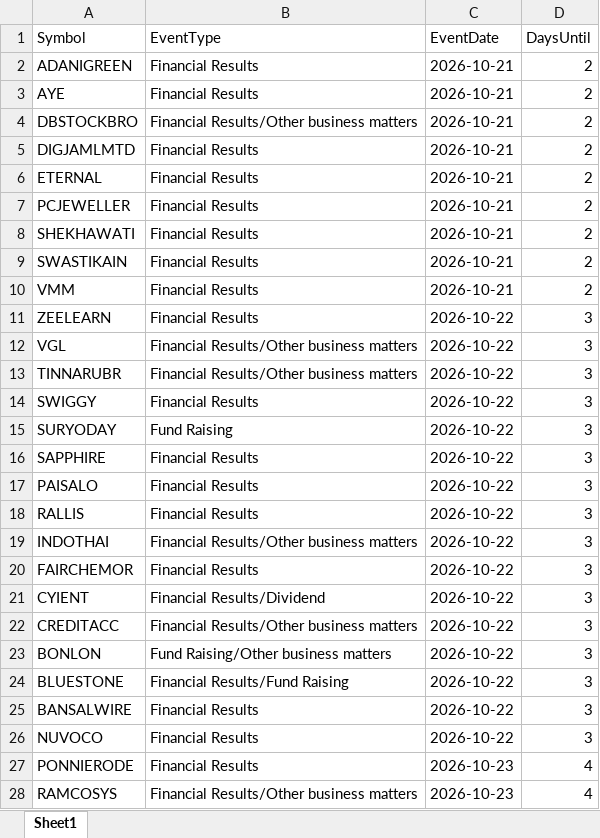
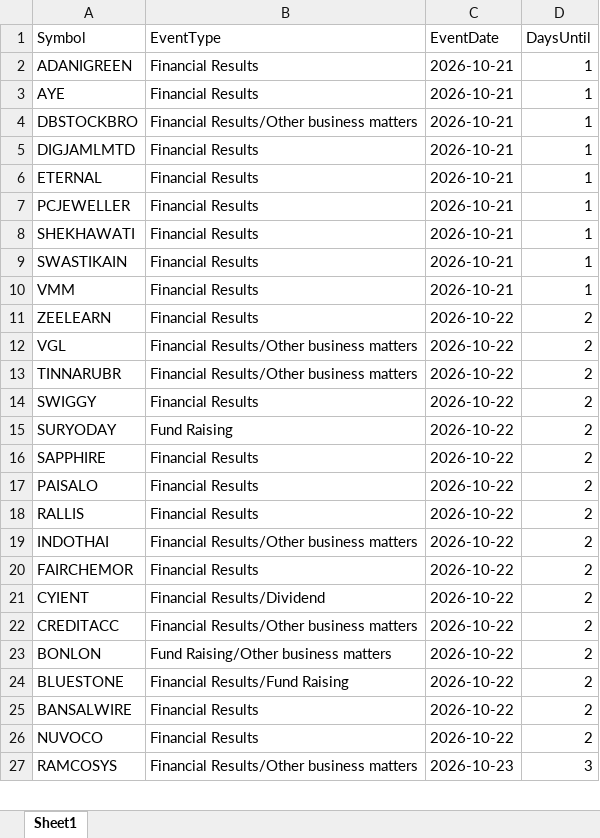
Before and after one commit to drimtiyazkhan/project-shadow, an Excel workbook: data/upcoming_events.xlsx, sheet Sheet1, drawn as a sheet; only a part is shown; values as stored, in another font and other column widths than the file's, no borders; removed rows and columns are numbered as before the commit, all else as after; the diff covers the shown part only; the diff names each change by its address in the sheet, - before the commit and + after, or states it on an @@ line.

```diff
--- a/data/upcoming_events.xlsx (sheet Sheet1)
+++ b/data/upcoming_events.xlsx (sheet Sheet1)
-D2:D10 (DaysUntil): 2
+D2:D10 (DaysUntil): 1
-D11:D26 (DaysUntil): 3
+D11:D26 (DaysUntil): 2
-row 27: PONNIERODE | Financial Results | 2026-10-23 | 4
-D27 (DaysUntil): 4
+D27 (DaysUntil): 3
```
Also changed, not shown: 22 added rows, 14 removed rows and 161 edited cells elsewhere in this sheet, data/signal_backtest.xlsx, data/watchlist_2026.xlsx.
